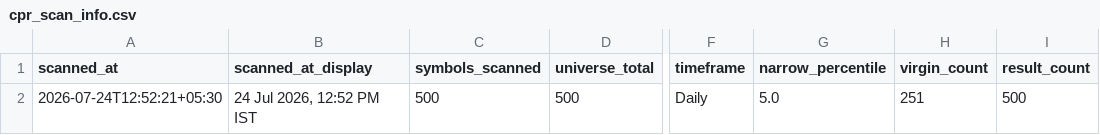
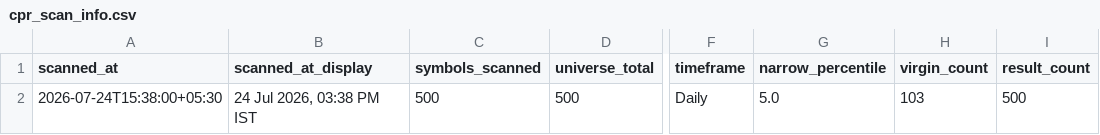
Before and after one commit to anilkumarkmys/breakoutscanner, a CSV file: data_cache/cpr_scan_info.csv, drawn as a sheet; only a part is shown, gaps mark what is left out; the diff names each change by its address in the sheet, - before the commit and + after, or states it on an @@ line.

```diff
--- a/data_cache/cpr_scan_info.csv
+++ b/data_cache/cpr_scan_info.csv
-A2 (scanned_at): 2026-07-24T12:52:21+05:30
+A2 (scanned_at): 2026-07-24T15:38:00+05:30
-B2 (scanned_at_display): 24 Jul 2026, 12:52 PM IST
+B2 (scanned_at_display): 24 Jul 2026, 03:38 PM IST
-H2 (virgin_count): 251
+H2 (virgin_count): 103
```
Also changed, not shown: data_cache/history/breakout_2026-07-24.csv, data_cache/scan_info.csv, 5 other files.
